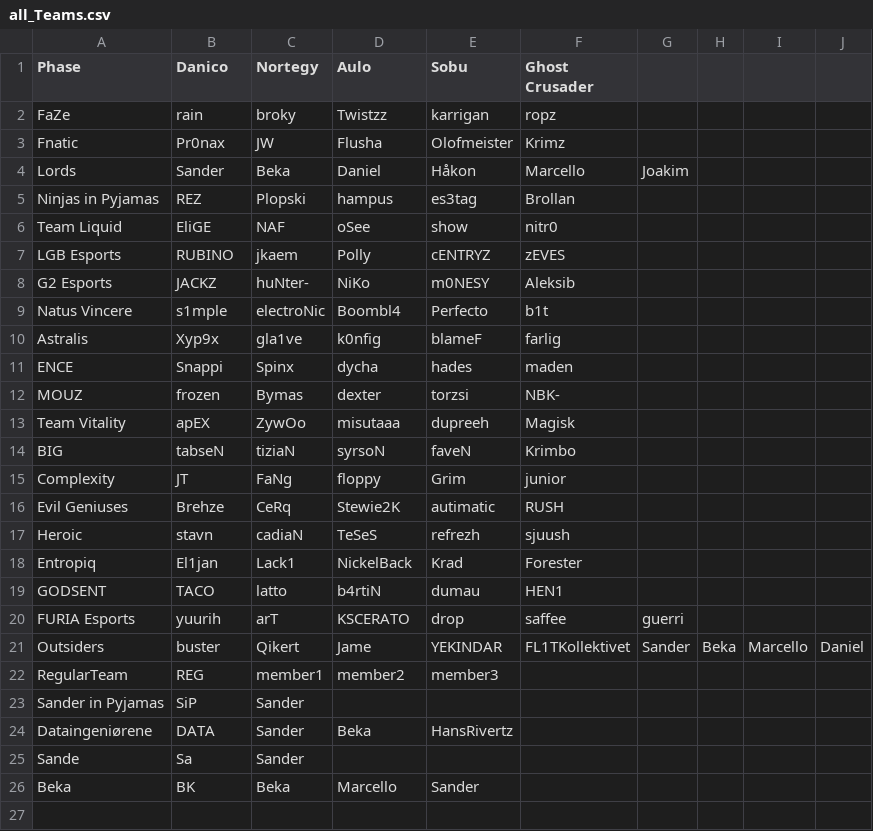
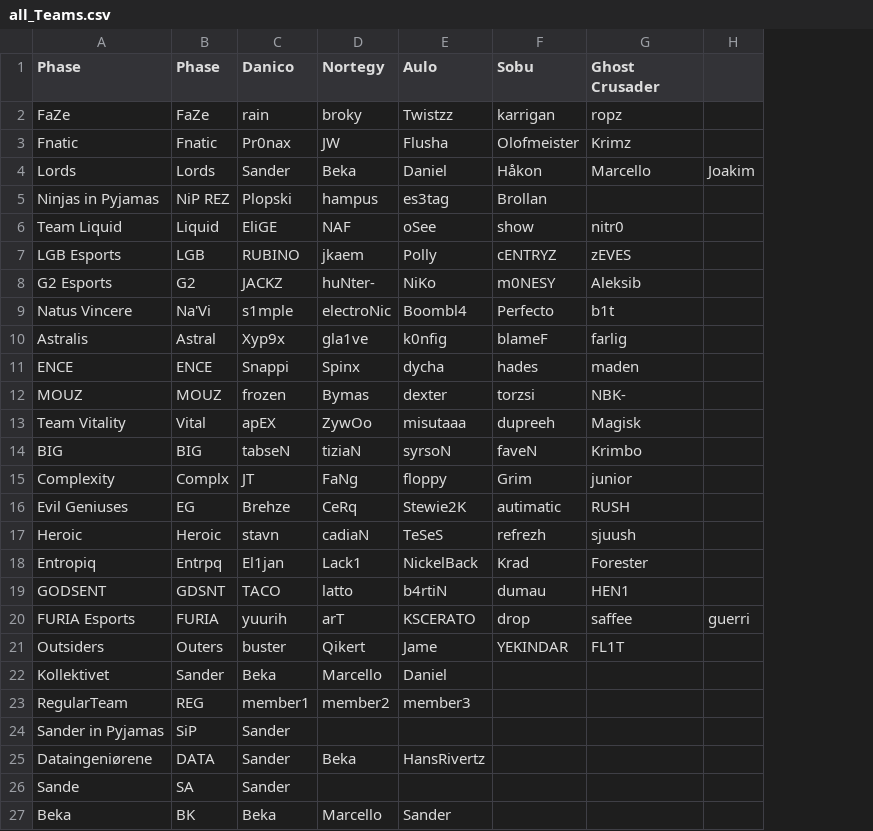
Before and after one commit to SanderOlinJ/GameCore-ETS, a CSV file: src/main/resources/edu/ntnu/idatt1002/sysdev_k1_05_ets/teamFiles/all_Teams.csv, drawn as a sheet; removed rows and columns are numbered as before the commit, all else as after; the diff names each change by its address in the sheet, - before the commit and + after, or states it on an @@ line.

Commit message:
Added team abbreviation name to all teams in all_Teams file

```diff
--- a/src/main/resources/edu/ntnu/idatt1002/sysdev_k1_05_ets/teamFiles/all_Teams.csv
+++ b/src/main/resources/edu/ntnu/idatt1002/sysdev_k1_05_ets/teamFiles/all_Teams.csv
+column B (Phase), rows 2-21: FaZe | Fnatic | Lords | NiP REZ | Liquid | LGB | G2 | Na'Vi | Astral | ENCE | MOUZ | Vital | BIG | Complx | EG | Heroic | Entrpq | GDSNT | FURIA | Outers; rows 23-27: REG | SiP | DATA | SA | BK
-column H, row 21: Beka
-column I, row 21: Marcello
-column J, row 21: Daniel
-C5 (Danico): REZ
+C5 (Danico): Plopski
-D5 (Nortegy): Plopski
+D5 (Nortegy): hampus
-E5 (Aulo): hampus
+E5 (Aulo): es3tag
-F5 (Sobu): es3tag
+F5 (Sobu): Brollan
-G5 (Ghost Crusader): Brollan
+G5 (Ghost Crusader): (empty)
-G21 (Ghost Crusader): FL1TKollektivet
+G21 (Ghost Crusader): FL1T
-H21: Sander
+H21: (empty)
+row 22: Kollektivet | Sander | Beka | Marcello | Daniel
-C23 (Danico): REG
+C23 (Danico): member1
-D23 (Nortegy): member1
+D23 (Nortegy): member2
-E23 (Aulo): member2
+E23 (Aulo): member3
-F23 (Sobu): member3
+F23 (Sobu): (empty)
-C24 (Danico): SiP
+C24 (Danico): Sander
-D24 (Nortegy): Sander
+D24 (Nortegy): (empty)
-C25 (Danico): DATA
+C25 (Danico): Sander
-D25 (Nortegy): Sander
+D25 (Nortegy): Beka
-E25 (Aulo): Beka
+E25 (Aulo): HansRivertz
-F25 (Sobu): HansRivertz
+F25 (Sobu): (empty)
-C26 (Danico): Sa
+C26 (Danico): Sander
-D26 (Nortegy): Sander
+D26 (Nortegy): (empty)
-C27 (Danico): BK
+C27 (Danico): Beka
-D27 (Nortegy): Beka
+D27 (Nortegy): Marcello
-E27 (Aulo): Marcello
+E27 (Aulo): Sander
-F27 (Sobu): Sander
+F27 (Sobu): (empty)
```
